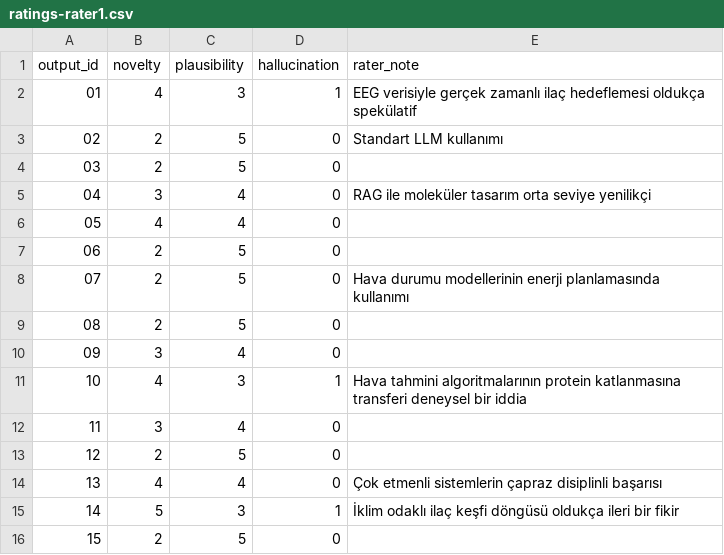
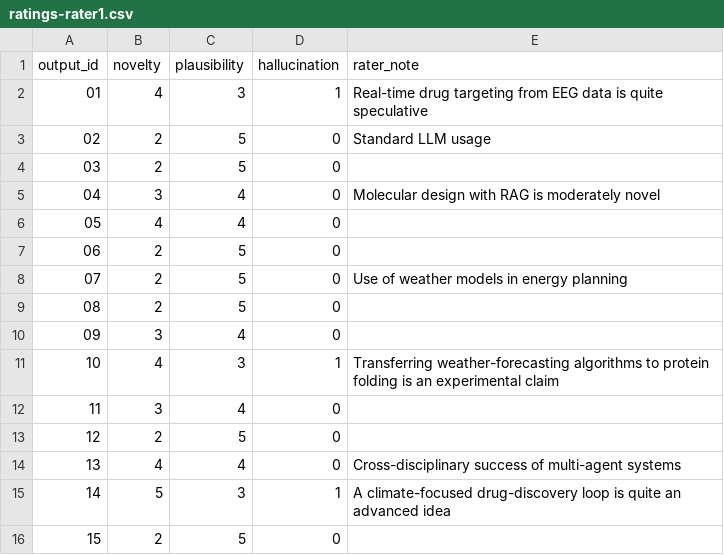
Before and after one commit to erennmutlu1/librain, a CSV file: experiments/human-eval-pilot/ratings-rater1.csv, drawn as a sheet.

Commit message:
docs: surface the two-panel n=30 human eval and English-only cleanup
- README: document the n=30 replication (two blinded three-rater panels;
  LIBRAIN 0/30 vs Naive-RAG 3/30 hallucination flags; pooled novelClaim
  novelty 4.47 / 1.80 / 2.47), point to the committed batch2 + combined-n30
  files, move the two-rater follow-up from TODO to done, update the tree
- EXPERIMENTS.md: fix a non-English word
- ratings-rater1.csv: translate rater notes to English; numeric ratings
  unchanged, so analyze still reproduces 4.00/3.40/3-of-5

```diff
--- a/experiments/human-eval-pilot/ratings-rater1.csv
+++ b/experiments/human-eval-pilot/ratings-rater1.csv
@@ -1,16 +1,16 @@
 output_id,novelty,plausibility,hallucination,rater_note
-01,4,3,1,"EEG verisiyle gerçek zamanlı ilaç hedeflemesi oldukça spekülatif"
-02,2,5,0,"Standart LLM kullanımı"
+01,4,3,1,"Real-time drug targeting from EEG data is quite speculative"
+02,2,5,0,"Standard LLM usage"
 03,2,5,0,
-04,3,4,0,"RAG ile moleküler tasarım orta seviye yenilikçi"
+04,3,4,0,"Molecular design with RAG is moderately novel"
 05,4,4,0,
 06,2,5,0,
-07,2,5,0,"Hava durumu modellerinin enerji planlamasında kullanımı"
+07,2,5,0,"Use of weather models in energy planning"
 08,2,5,0,
 09,3,4,0,
-10,4,3,1,"Hava tahmini algoritmalarının protein katlanmasına transferi deneysel bir iddia"
+10,4,3,1,"Transferring weather-forecasting algorithms to protein folding is an experimental claim"
 11,3,4,0,
 12,2,5,0,
-13,4,4,0,"Çok etmenli sistemlerin çapraz disiplinli başarısı"
-14,5,3,1,"İklim odaklı ilaç keşfi döngüsü oldukça ileri bir fikir"
+13,4,4,0,"Cross-disciplinary success of multi-agent systems"
+14,5,3,1,"A climate-focused drug-discovery loop is quite an advanced idea"
 15,2,5,0,
```
Also changed, not shown: 2 other files.
